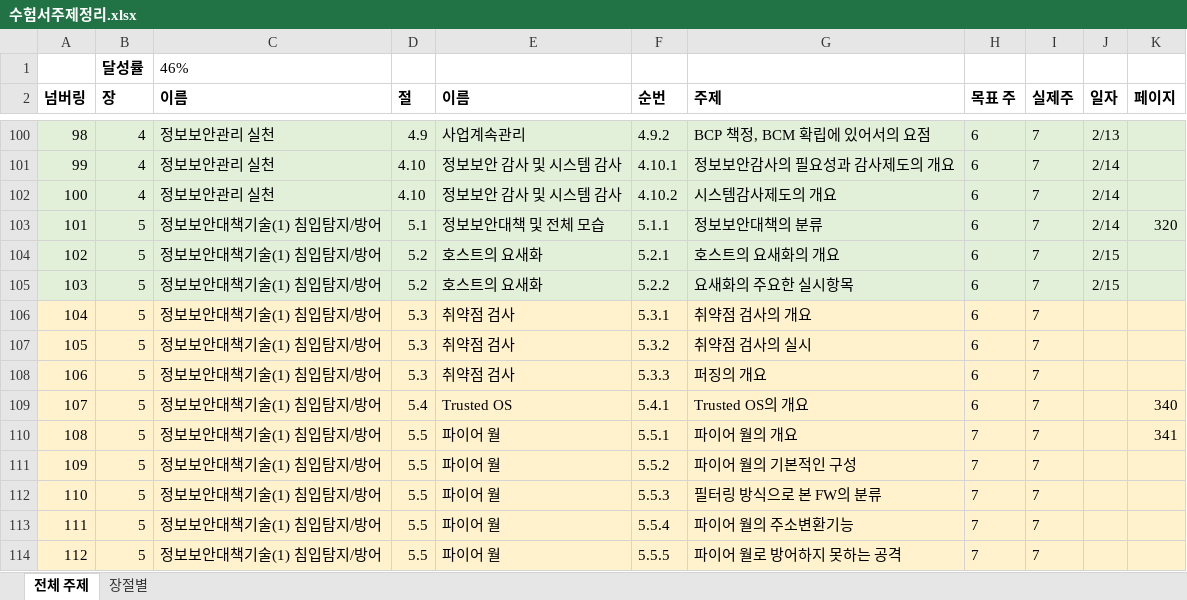
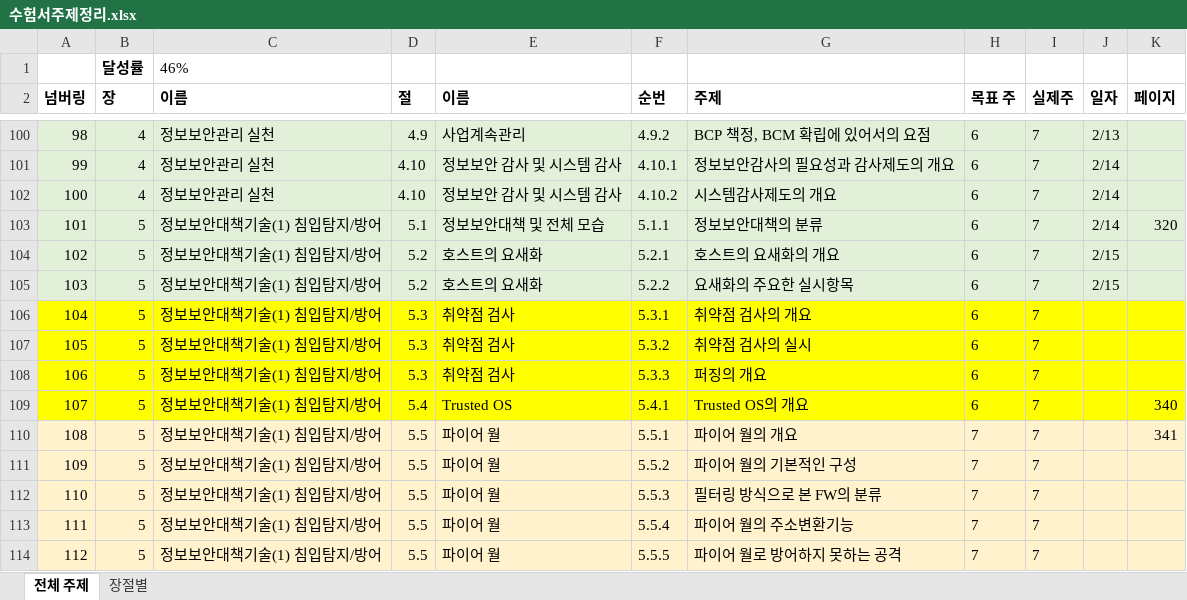
Before and after one commit to JaewoongMoon/my-orgs, an Excel workbook: certificate/sc-japan/수험서주제정리.xlsx, sheet 전체 주제, drawn as a sheet; only a part is shown, gaps mark what is left out; values as stored, in another font and other column widths than the file's, no borders; the diff names each change by its address in the sheet, - before the commit and + after, or states it on an @@ line.

```diff
--- a/certificate/sc-japan/수험서주제정리.xlsx (sheet 전체 주제)
+++ b/certificate/sc-japan/수험서주제정리.xlsx (sheet 전체 주제)
-A106:K109 fill: #FFF2CC
+A106:K109 fill: #FFFF00
```
Also changed, not shown: 2 other files.
